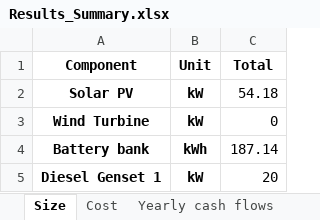
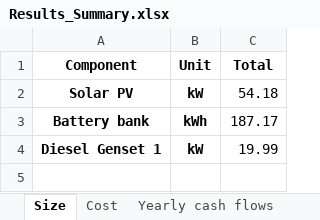
Before and after one commit to MicroGridsPy/MicroGridsPy, an Excel workbook: Code/Results/Results_Summary.xlsx, sheet Size, drawn as a sheet; values as stored, in another font and other column widths than the file's, no borders; removed rows and columns are numbered as before the commit, all else as after; the diff names each change by its address in the sheet, - before the commit and + after, or states it on an @@ line.

```diff
--- a/Code/Results/Results_Summary.xlsx (sheet Size)
+++ b/Code/Results/Results_Summary.xlsx (sheet Size)
-row 3: Wind Turbine | kW | 0
-C3 (Total): 187.14
+C3 (Total): 187.17
-C4 (Total): 20
+C4 (Total): 19.99
```
Also changed, not shown: sheet Yearly energy parameters SC, sheet Yearly energy parameters, sheet Cost, sheet Yearly cash flows, 4 other files.
